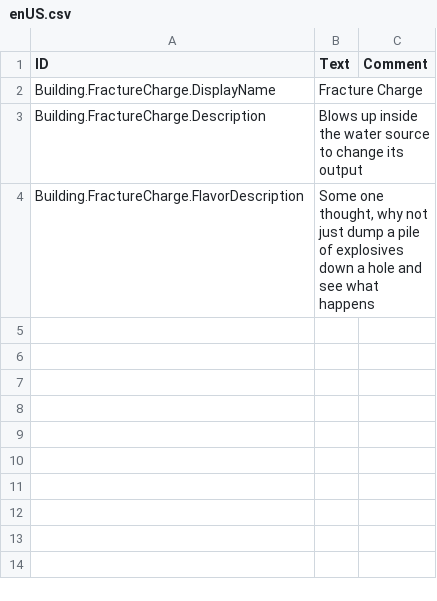
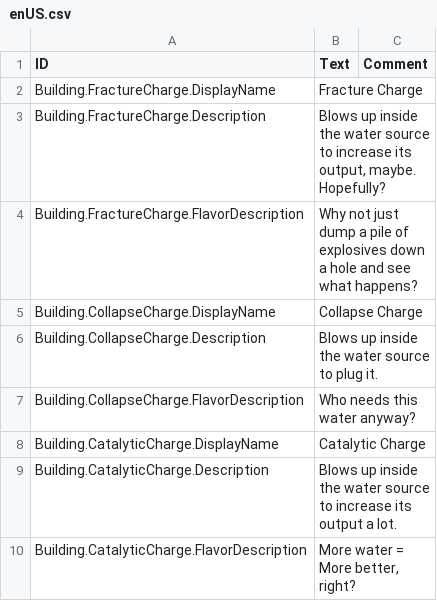
Before and after one commit to 97Cweb/FracturedAquifers, a CSV file: Root/Localizations/enUS.csv, drawn as a sheet.

```diff
--- a/Root/Localizations/enUS.csv
+++ b/Root/Localizations/enUS.csv
@@ -2,3 +2,9 @@ ID,Text,Comment
 Building.FractureCharge.DisplayName,Fracture Charge,
-Building.FractureCharge.Description,Blows up inside the water source to change its output,
-Building.FractureCharge.FlavorDescription,"Some one thought, why not just dump a pile of explosives down a hole and see what happens",
+Building.FractureCharge.Description,"Blows up inside the water source to increase its output, maybe. Hopefully?",
+Building.FractureCharge.FlavorDescription,Why not just dump a pile of explosives down a hole and see what happens?,
+Building.CollapseCharge.DisplayName,Collapse Charge,
+Building.CollapseCharge.Description,Blows up inside the water source to plug it.,
+Building.CollapseCharge.FlavorDescription,Who needs this water anyway?,
+Building.CatalyticCharge.DisplayName,Catalytic Charge,
+Building.CatalyticCharge.Description,Blows up inside the water source to increase its output a lot.,
+Building.CatalyticCharge.FlavorDescription,"More water = More better, right?",
```
Also changed, not shown: 24 other files.
